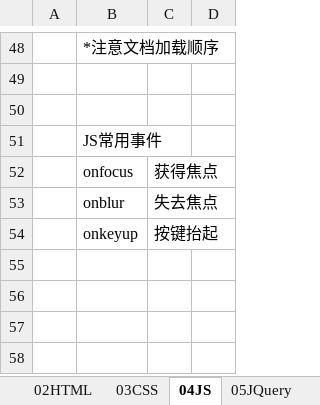
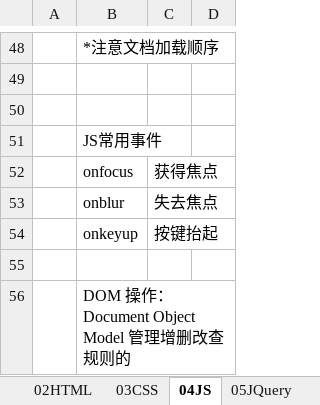
Before and after one commit to KunXie/Knowledge_WareHouse, an Excel workbook: heima_notes.xlsx, sheet 04JS, drawn as a sheet; only a part is shown, gaps mark what is left out; values as stored, in another font and other column widths than the file's, no borders; charts and pictures not drawn; the diff names each change by its address in the sheet, - before the commit and + after, or states it on an @@ line.

```diff
--- a/heima_notes.xlsx (sheet 04JS)
+++ b/heima_notes.xlsx (sheet 04JS)
+row 55: (empty)
+row 56:  | DOM 操作： Document Object Model 管理增删改查规则的
```
Also changed, not shown: sheet 05JQuery.
